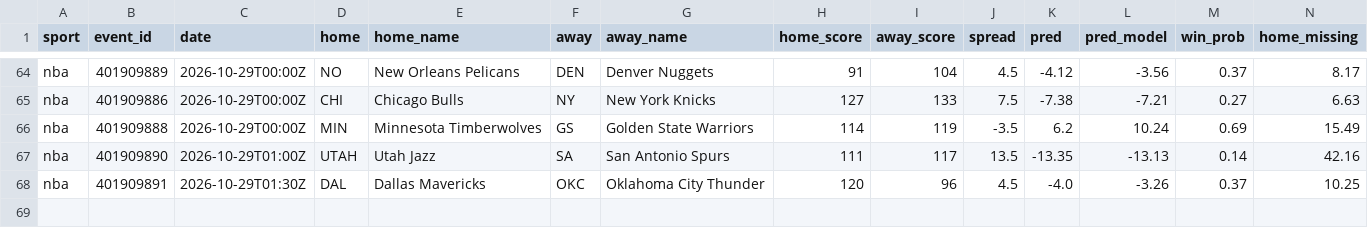
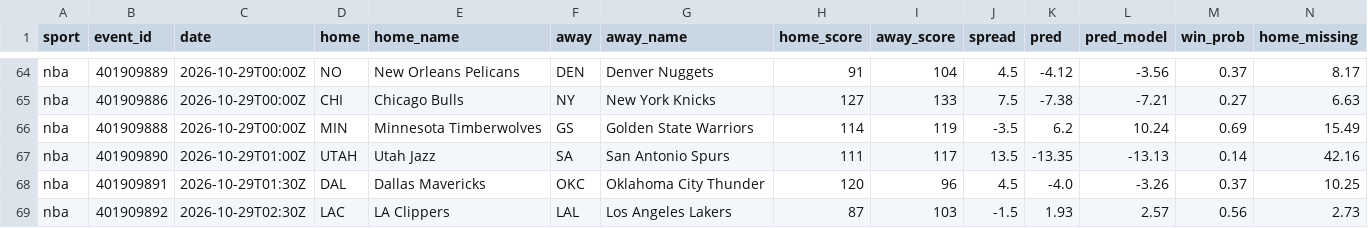
Before and after one commit to adotscotty/HandsDownAI, a CSV file: data/season_nba.csv, drawn as a sheet; only a part is shown, gaps mark what is left out; rows hold the shown columns only; the diff names each change by its address in the sheet, - before the commit and + after, or states it on an @@ line.

```diff
--- a/data/season_nba.csv
+++ b/data/season_nba.csv
+row 69: nba | 401909892 | 2026-10-29T02:30Z | LAC | LA Clippers | LAL | Los Angeles Lakers | 87 | 103 | -1.5 | 1.93 | 2.57 | 0.56 | 2.73
```
Also changed, not shown: data/current_nba.csv, 2 other files.
